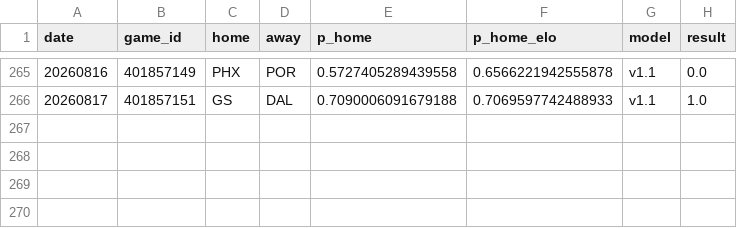
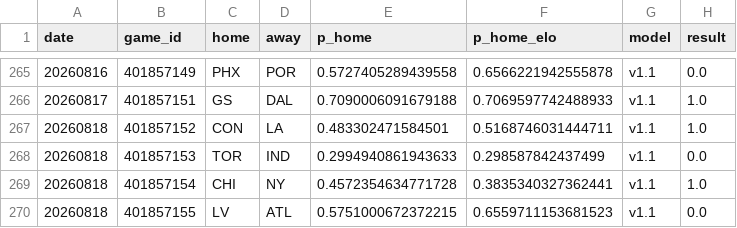
Before and after one commit to azcal/mbm-wnba, a CSV file: logs/graded.csv, drawn as a sheet; only a part is shown, gaps mark what is left out.

```diff
--- a/logs/graded.csv
+++ b/logs/graded.csv
@@ -266 +266,5 @@ date,game_id,home,away,p_home,p_home_elo,model,result
 20260817,401857151,GS,DAL,0.7090006091679188,0.7069597742488933,v1.1,1.0
+20260818,401857152,CON,LA,0.483302471584501,0.5168746031444711,v1.1,1.0
+20260818,401857153,TOR,IND,0.2994940861943633,0.298587842437499,v1.1,0.0
+20260818,401857154,CHI,NY,0.4572354634771728,0.3835340327362441,v1.1,1.0
+20260818,401857155,LV,ATL,0.5751000672372215,0.6559711153681523,v1.1,0.0
```
Also changed, not shown: logs/injuries.csv, logs/predictions.csv, 2 other files.
